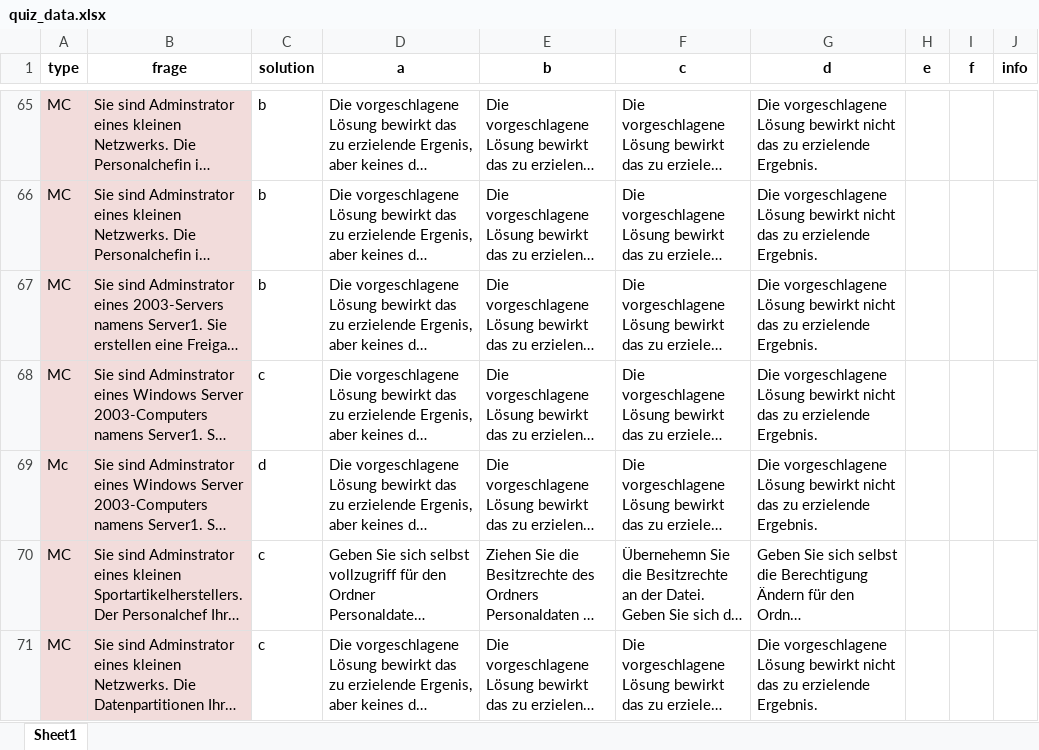
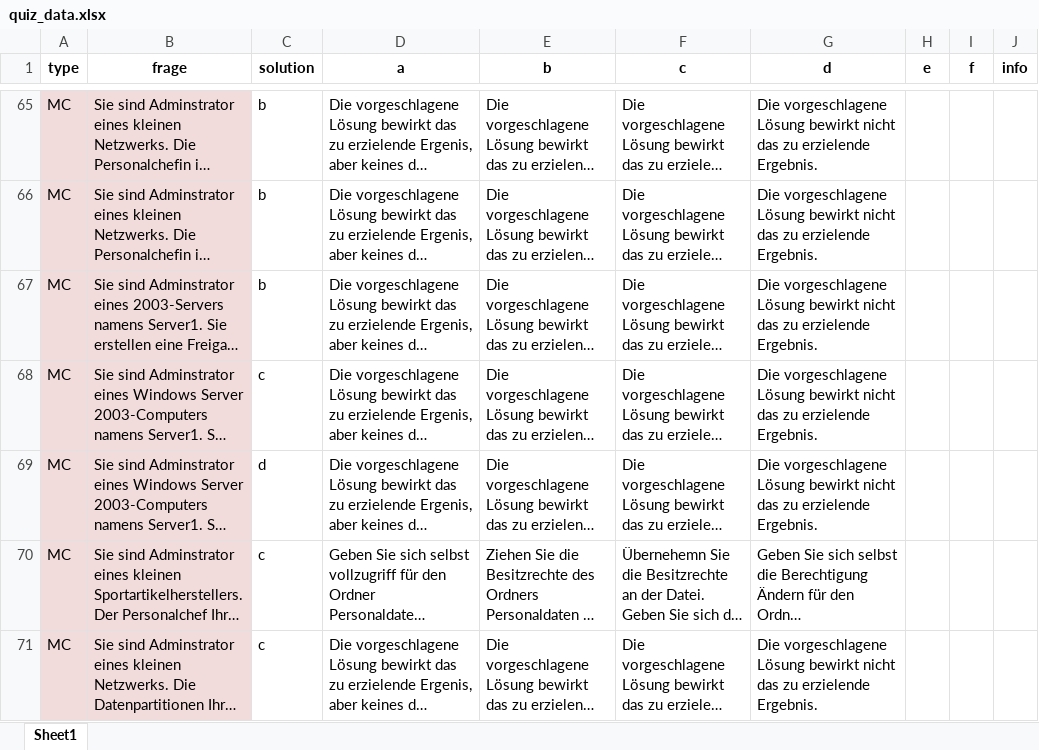
Before and after one commit to eselmilcharmy/Rechnernetze-Quiz, an Excel workbook: Data/quiz_data.xlsx, sheet Sheet1, drawn as a sheet; only a part is shown, gaps mark what is left out; long unchanged cells end in …; values as stored, in another font and other column widths than the file's, no borders; the diff names each change by its address in the sheet, - before the commit and + after, or states it on an @@ line.

Commit message:
MC Alle Fragen

```diff
--- a/Data/quiz_data.xlsx (sheet Sheet1)
+++ b/Data/quiz_data.xlsx (sheet Sheet1)
-A69 (type): Mc
+A69 (type): MC
```
